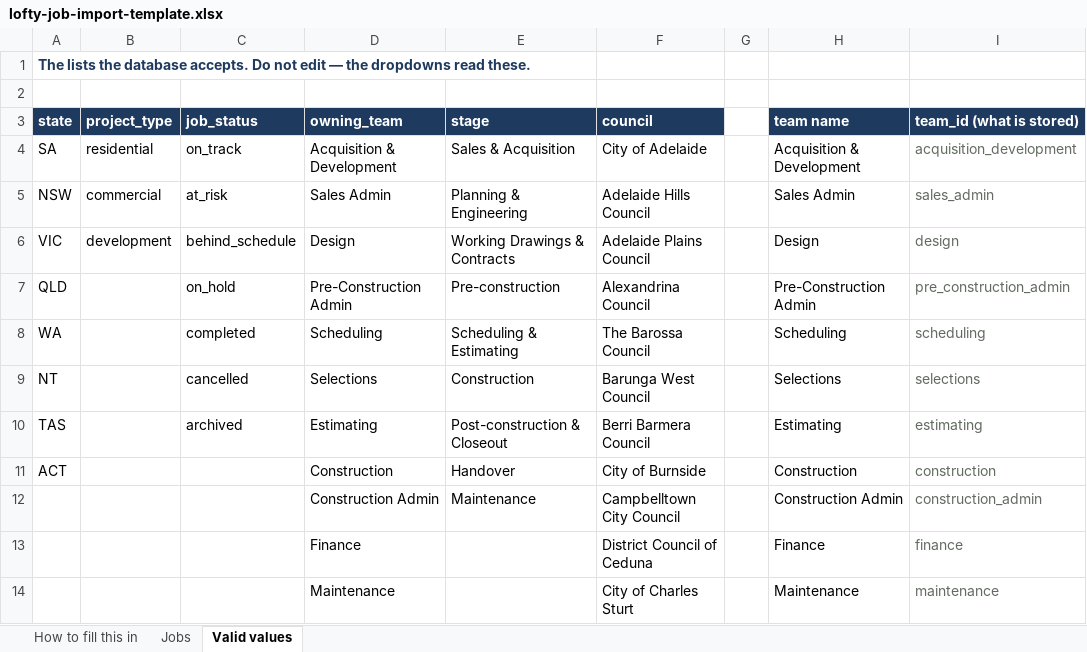
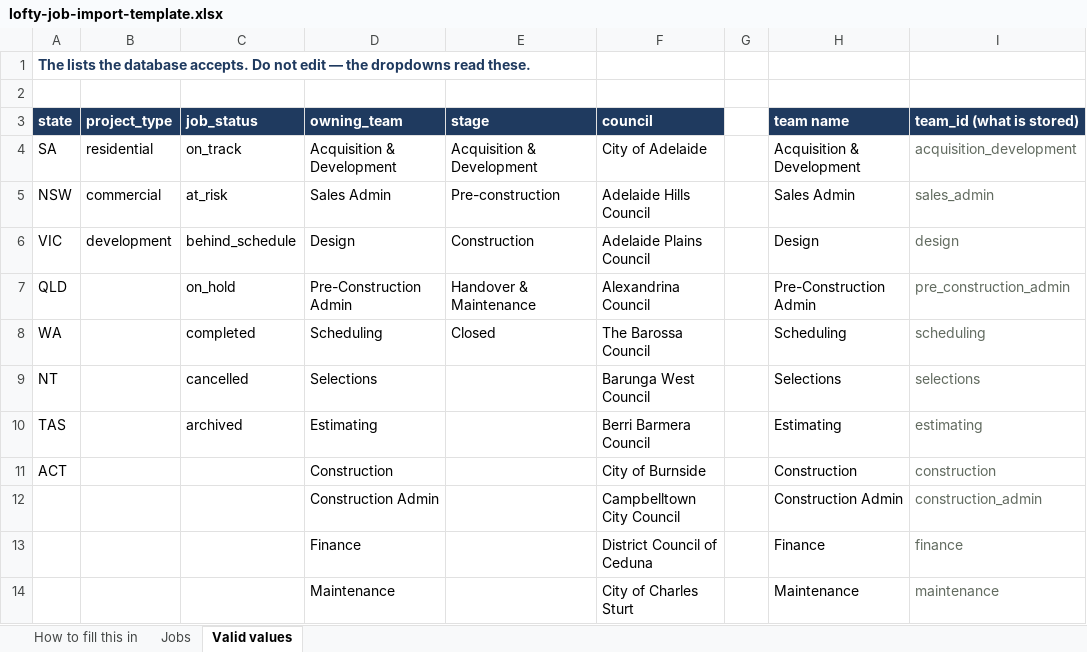
Before and after one commit to LoftySupport/loftyprojectapp, an Excel workbook: app/supabase/import/lofty-job-import-template.xlsx, sheet Valid values, drawn as a sheet; only a part is shown; values as stored, in another font and other column widths than the file's, no borders; the diff names each change by its address in the sheet, - before the commit and + after, or states it on an @@ line.

```diff
--- a/app/supabase/import/lofty-job-import-template.xlsx (sheet Valid values)
+++ b/app/supabase/import/lofty-job-import-template.xlsx (sheet Valid values)
-E4 (stage): Sales & Acquisition
+E4 (stage): Acquisition & Development
-E5 (stage): Planning & Engineering
+E5 (stage): Pre-construction
-E6 (stage): Working Drawings & Contracts
+E6 (stage): Construction
-E7 (stage): Pre-construction
+E7 (stage): Handover & Maintenance
-E8 (stage): Scheduling & Estimating
+E8 (stage): Closed
-E9 (stage): Construction
+E9 (stage): (empty)
-E10 (stage): Post-construction & Closeout
+E10 (stage): (empty)
-E11 (stage): Handover
+E11 (stage): (empty)
-E12 (stage): Maintenance
+E12 (stage): (empty)
```
Also changed, not shown: sheet Jobs, 5 other files.
